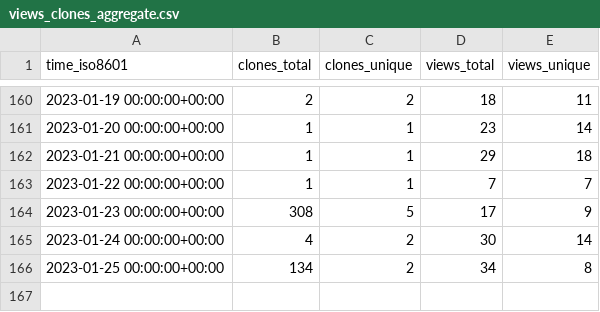
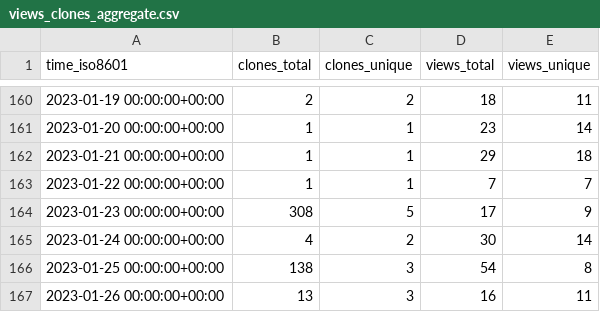
Before and after one commit to Fevol/obsidian-translate, a CSV file: Fevol/obsidian-translate/ghrs-data/views_clones_aggregate.csv, drawn as a sheet; only a part is shown, gaps mark what is left out.

```diff
--- a/Fevol/obsidian-translate/ghrs-data/views_clones_aggregate.csv
+++ b/Fevol/obsidian-translate/ghrs-data/views_clones_aggregate.csv
@@ -165,2 +165,3 @@ time_iso8601,clones_total,clones_unique,views_total,views_unique
 2023-01-24 00:00:00+00:00,4,2,30,14
-2023-01-25 00:00:00+00:00,134,2,34,8
+2023-01-25 00:00:00+00:00,138,3,54,8
+2023-01-26 00:00:00+00:00,13,3,16,11
```
Also changed, not shown: 1 other file.
